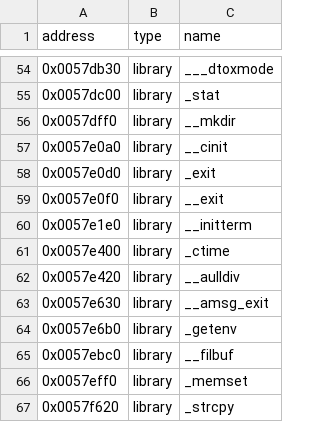
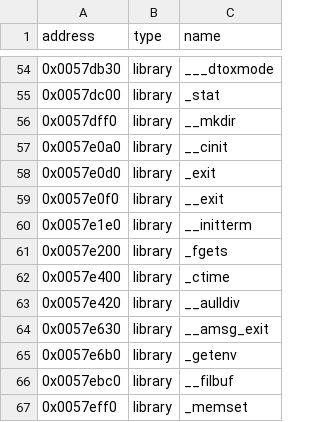
Before and after one commit to ApexWorm/rec2, a CSV file: reccmp/carma2_cheat-mslibc.csv, drawn as a sheet; only a part is shown, gaps mark what is left out; the shorter side is filled out with more unchanged rows; the diff names each change by its address in the sheet, - before the commit and + after, or states it on an @@ line.

```diff
--- a/reccmp/carma2_cheat-mslibc.csv
+++ b/reccmp/carma2_cheat-mslibc.csv
+row 61: 0x0057e200 | library | _fgets
```
Also changed, not shown: 1 other file.
